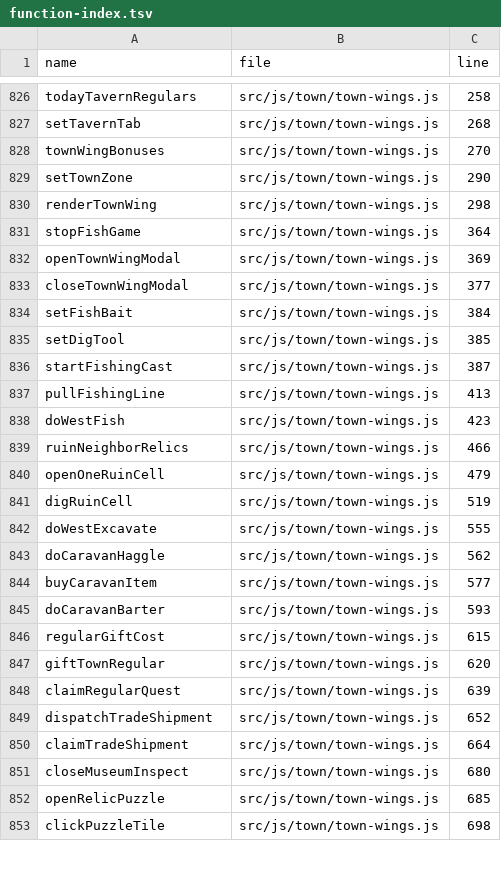
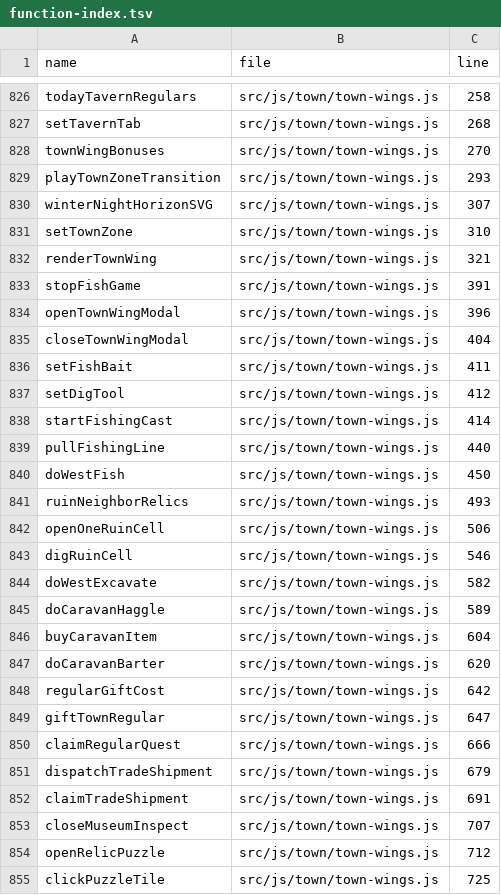
Before and after one commit to LiChiaHans/Forge-Game, a TSV file: docs/function-index.tsv, drawn as a sheet; only a part is shown, gaps mark what is left out; the diff covers the shown part only.

Commit message:
Add map-switch transitions, forge row-2 quest button, seasonal board, full-bleed edges, and winter night sky fix

```diff
--- a/docs/function-index.tsv
+++ b/docs/function-index.tsv
@@ -828,26 +828,28 @@ setTavernTab	src/js/town/town-wings.js	268
 townWingBonuses	src/js/town/town-wings.js	270
-setTownZone	src/js/town/town-wings.js	290
-renderTownWing	src/js/town/town-wings.js	298
-stopFishGame	src/js/town/town-wings.js	364
-openTownWingModal	src/js/town/town-wings.js	369
-closeTownWingModal	src/js/town/town-wings.js	377
-setFishBait	src/js/town/town-wings.js	384
-setDigTool	src/js/town/town-wings.js	385
-startFishingCast	src/js/town/town-wings.js	387
-pullFishingLine	src/js/town/town-wings.js	413
-doWestFish	src/js/town/town-wings.js	423
-ruinNeighborRelics	src/js/town/town-wings.js	466
-openOneRuinCell	src/js/town/town-wings.js	479
-digRuinCell	src/js/town/town-wings.js	519
-doWestExcavate	src/js/town/town-wings.js	555
-doCaravanHaggle	src/js/town/town-wings.js	562
-buyCaravanItem	src/js/town/town-wings.js	577
-doCaravanBarter	src/js/town/town-wings.js	593
-regularGiftCost	src/js/town/town-wings.js	615
-giftTownRegular	src/js/town/town-wings.js	620
-claimRegularQuest	src/js/town/town-wings.js	639
-dispatchTradeShipment	src/js/town/town-wings.js	652
-claimTradeShipment	src/js/town/town-wings.js	664
-closeMuseumInspect	src/js/town/town-wings.js	680
-openRelicPuzzle	src/js/town/town-wings.js	685
-clickPuzzleTile	src/js/town/town-wings.js	698
+playTownZoneTransition	src/js/town/town-wings.js	293
+winterNightHorizonSVG	src/js/town/town-wings.js	307
+setTownZone	src/js/town/town-wings.js	310
+renderTownWing	src/js/town/town-wings.js	321
+stopFishGame	src/js/town/town-wings.js	391
+openTownWingModal	src/js/town/town-wings.js	396
+closeTownWingModal	src/js/town/town-wings.js	404
+setFishBait	src/js/town/town-wings.js	411
+setDigTool	src/js/town/town-wings.js	412
+startFishingCast	src/js/town/town-wings.js	414
+pullFishingLine	src/js/town/town-wings.js	440
+doWestFish	src/js/town/town-wings.js	450
+ruinNeighborRelics	src/js/town/town-wings.js	493
+openOneRuinCell	src/js/town/town-wings.js	506
+digRuinCell	src/js/town/town-wings.js	546
+doWestExcavate	src/js/town/town-wings.js	582
+doCaravanHaggle	src/js/town/town-wings.js	589
+buyCaravanItem	src/js/town/town-wings.js	604
+doCaravanBarter	src/js/town/town-wings.js	620
+regularGiftCost	src/js/town/town-wings.js	642
+giftTownRegular	src/js/town/town-wings.js	647
+claimRegularQuest	src/js/town/town-wings.js	666
+dispatchTradeShipment	src/js/town/town-wings.js	679
+claimTradeShipment	src/js/town/town-wings.js	691
+closeMuseumInspect	src/js/town/town-wings.js	707
+openRelicPuzzle	src/js/town/town-wings.js	712
+clickPuzzleTile	src/js/town/town-wings.js	725
```
Also changed, not shown: 4 edited cells elsewhere in this file, 8 other files.
